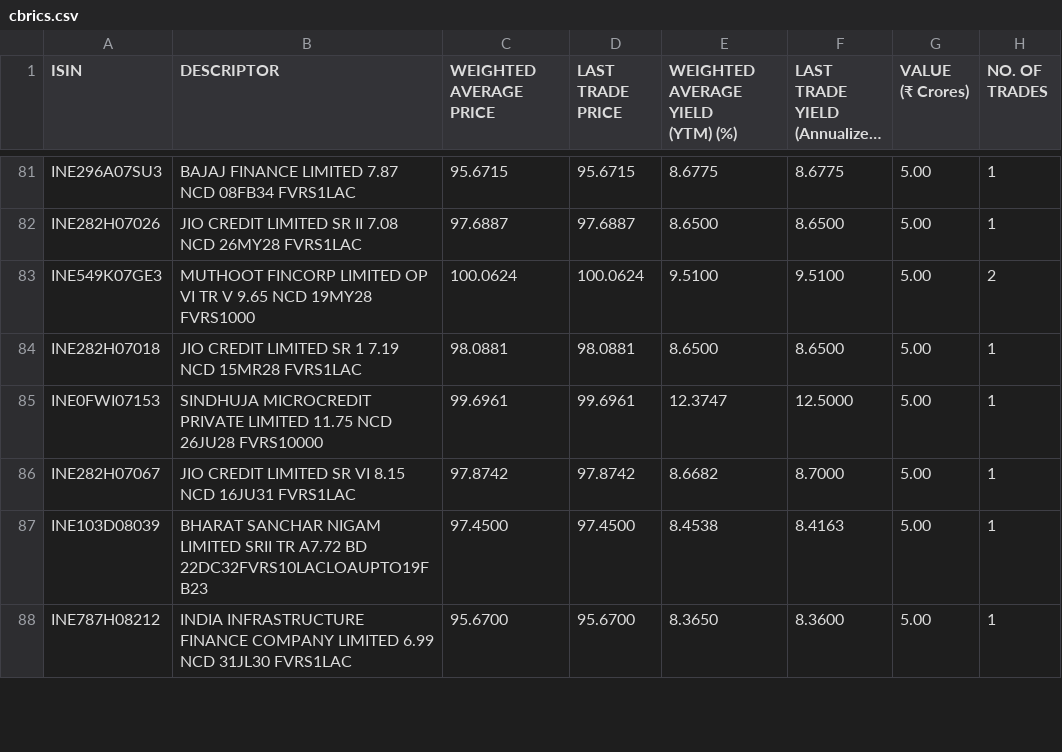
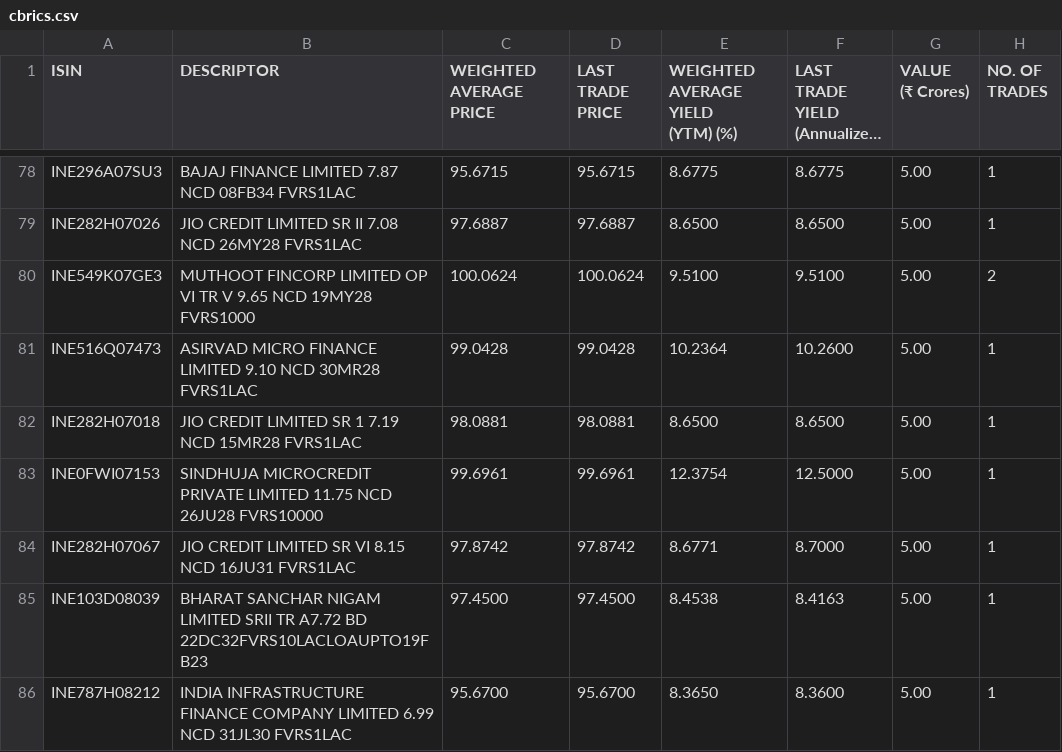
Before and after one commit to swayamjitdalai-bit/debt-market-dashboard, a CSV file: data/cbrics.csv, drawn as a sheet; only a part is shown, gaps mark what is left out; long unchanged cells end in …; the diff covers the shown part only.

Commit message:
Auto market data update: 2026-10-28 17:15 UTC

```diff
--- a/data/cbrics.csv
+++ b/data/cbrics.csv
@@ -173,8 +167,10 @@
 ","100.0624","100.0624","9.5100","9.5100","5.00","2"
+"INE516Q07473","ASIRVAD MICRO FINANCE LIMITED 9.10 NCD 30MR28 FVRS1LAC
+","99.0428","99.0428","10.2364","10.2600","5.00","1"
 "INE282H07018","JIO CREDIT LIMITED SR 1 7.19 NCD 15MR28 FVRS1LAC
 ","98.0881","98.0881","8.6500","8.6500","5.00","1"
-"INE0FWI07153","SINDHUJA MICROCREDIT PRIVATE LIMITED 11.75 NCD 26JU28 FVRS10000
-","99.6961","99.6961","12.3747","12.5000","5.00","1"
-"INE282H07067","JIO CREDIT LIMITED SR VI 8.15 NCD 16JU31 FVRS1LAC
-","97.8742","97.8742","8.6682","8.7000","5.00","1"
+"INE0FWI07153","SINDHUJA MICROCREDIT PRIVATE LIMITED 11.75 NCD 26JU28 FVRS10000
+","99.6961","99.6961","12.3754","12.5000","5.00","1"
+"INE282H07067","JIO CREDIT LIMITED SR VI 8.15 NCD 16JU31 FVRS1LAC
+","97.8742","97.8742","8.6771","8.7000","5.00","1"
 "INE103D08039","BHARAT SANCHAR NIGAM LIMITED SRII TR A7.72 BD 22DC32FVRS10LACLOAUPTO19FB23
```
Also changed, not shown: 1 added row, 7 removed rows and 12 edited cells elsewhere in this file, 5 other files.
